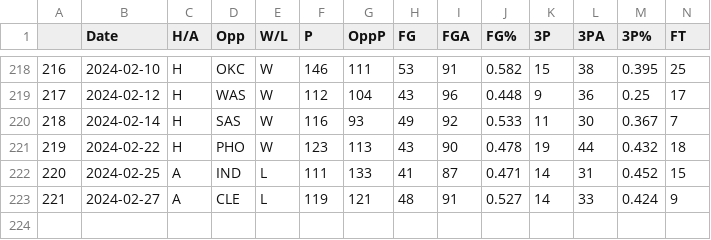
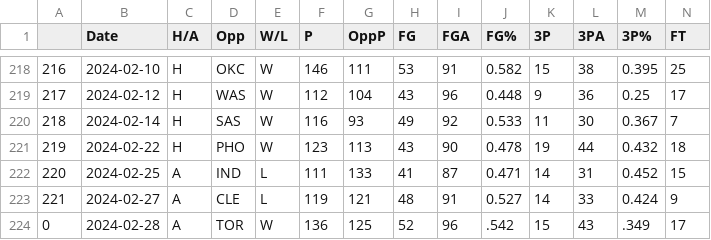
Before and after one commit to NevinG/AIM-F23-Basketball-Predictor, a CSV file: data/DAL.csv, drawn as a sheet; only a part is shown, gaps mark what is left out; rows hold the shown columns only; the diff names each change by its address in the sheet, - before the commit and + after, or states it on an @@ line.

```diff
--- a/data/DAL.csv
+++ b/data/DAL.csv
+row 224: 0 | 2024-02-28 | A | TOR | W | 136 | 125 | 52 | 96 | .542 | 15 | 43 | .349 | 17
```
Also changed, not shown: data/CHI.csv, data/LAC.csv, 12 other files.
